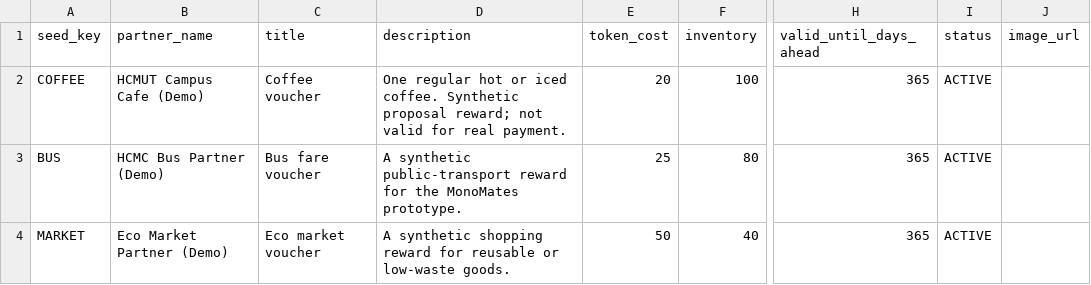
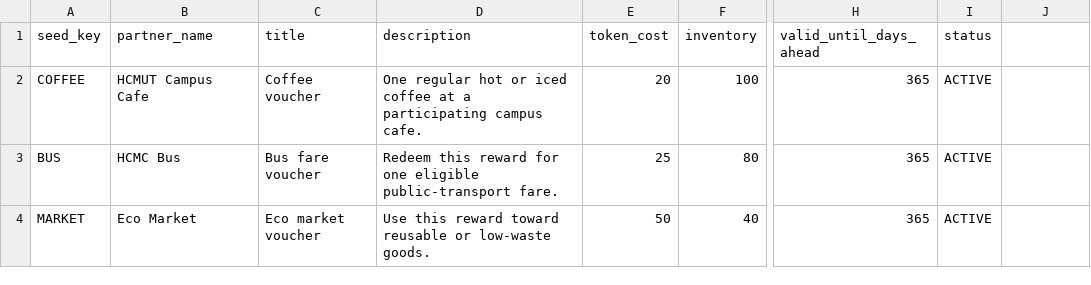
Before and after one commit to taduhi/BKI_Monomates_Web, a TSV file: monomates-api/src/main/resources/dataset/demo-vouchers.tsv, drawn as a sheet; only a part is shown, gaps mark what is left out; the diff names each change by its address in the sheet, - before the commit and + after, or states it on an @@ line.

```diff
--- a/monomates-api/src/main/resources/dataset/demo-vouchers.tsv
+++ b/monomates-api/src/main/resources/dataset/demo-vouchers.tsv
-J1: image_url
+J1: (empty)
-B2 (partner_name): HCMUT Campus Cafe (Demo)
+B2 (partner_name): HCMUT Campus Cafe
-D2 (description): …or iced coffee. Synthetic proposal reward; not valid for real payment.
+D2 (description): …or iced coffee at a participating campus cafe.
-B3 (partner_name): HCMC Bus Partner (Demo)
+B3 (partner_name): HCMC Bus
-D3 (description): A synthetic public-transport reward for the MonoMates prototype.
+D3 (description): Redeem this reward for one eligible public-transport fare.
-B4 (partner_name): Eco Market Partner (Demo)
+B4 (partner_name): Eco Market
-D4 (description): A synthetic shopping reward for reusable or…
+D4 (description): Use this reward toward reusable or…
```
Also changed, not shown: monomates-api/src/main/resources/dataset/demo-bins.tsv, monomates-api/src/main/resources/dataset/demo-users.tsv, 12 other files.
